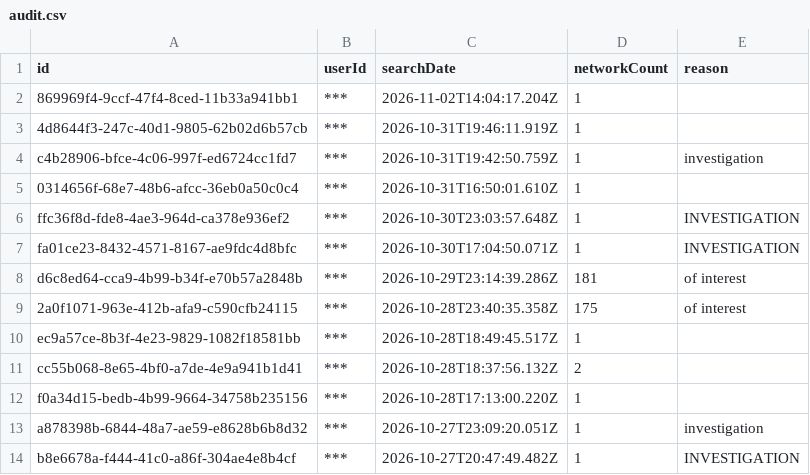
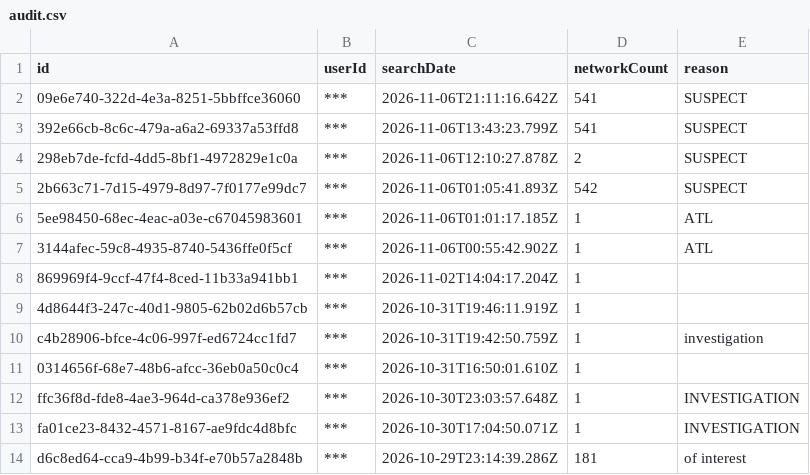
Before and after one commit to pmocek/scrape-flock-safety-subscriber-portals, a CSV file: data/st-pauls-nc-pd/audit.csv, drawn as a sheet; only a part is shown; the shorter side is filled out with more unchanged rows.

```diff
--- a/data/st-pauls-nc-pd/audit.csv
+++ b/data/st-pauls-nc-pd/audit.csv
@@ -1,2 +1,8 @@
 id,userId,searchDate,networkCount,reason
+09e6e740-322d-4e3a-8251-5bbffce36060,***,2026-11-06T21:11:16.642Z,541,SUSPECT
+392e66cb-8c6c-479a-a6a2-69337a53ffd8,***,2026-11-06T13:43:23.799Z,541,SUSPECT
+298eb7de-fcfd-4dd5-8bf1-4972829e1c0a,***,2026-11-06T12:10:27.878Z,2,SUSPECT
+2b663c71-7d15-4979-8d97-7f0177e99dc7,***,2026-11-06T01:05:41.893Z,542,SUSPECT
+5ee98450-68ec-4eac-a03e-c67045983601,***,2026-11-06T01:01:17.185Z,1,ATL
+3144afec-59c8-4935-8740-5436ffe0f5cf,***,2026-11-06T00:55:42.902Z,1,ATL
 869969f4-9ccf-47f4-8ced-11b33a941bb1,***,2026-11-02T14:04:17.204Z,1,
```
Also changed, not shown: data/st-marys-ga-pd/audit.csv, 20 other files.
